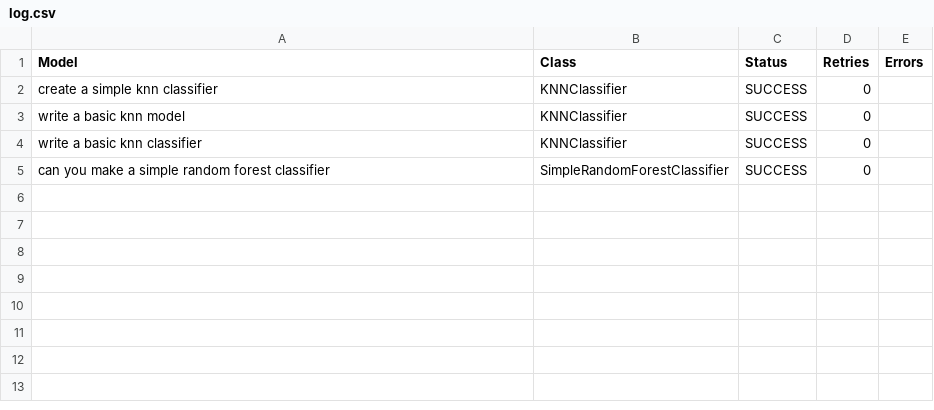
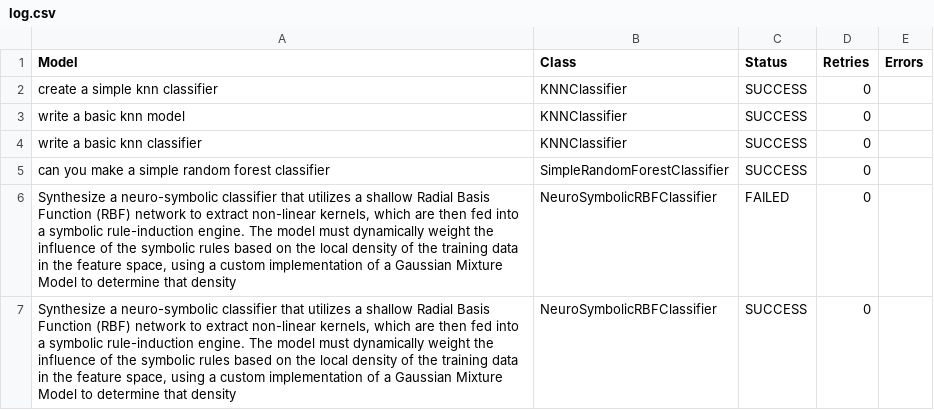
Before and after one commit to annikaks/omega-production, a CSV file: src/algorithm_generator/metaomni/api_calls/log.csv, drawn as a sheet; the diff names each change by its address in the sheet, - before the commit and + after, or states it on an @@ line.

Commit message:
add new user model

```diff
--- a/src/algorithm_generator/metaomni/api_calls/log.csv
+++ b/src/algorithm_generator/metaomni/api_calls/log.csv
+row 6: Synthesize a neuro-symbolic classifier that utilizes a shallow Radial Basis Function (RBF) network to extract non-linear kernels, which are then fed into a symbolic rule-induction engine. The model must dynamically weight the influence of the symbolic rules based on the local density of the training data in the feature space, using a custom implementation of a Gaussian Mixture Model to determine that density | NeuroSymbolicRBFClassifier | FAILED | 0
+row 7: Synthesize a neuro-symbolic classifier that utilizes a shallow Radial Basis Function (RBF) network to extract non-linear kernels, which are then fed into a symbolic rule-induction engine. The model must dynamically weight the influence of the symbolic rules based on the local density of the training data in the feature space, using a custom implementation of a Gaussian Mixture Model to determine that density | NeuroSymbolicRBFClassifier | SUCCESS | 0
```
Also changed, not shown: 3 other files.
